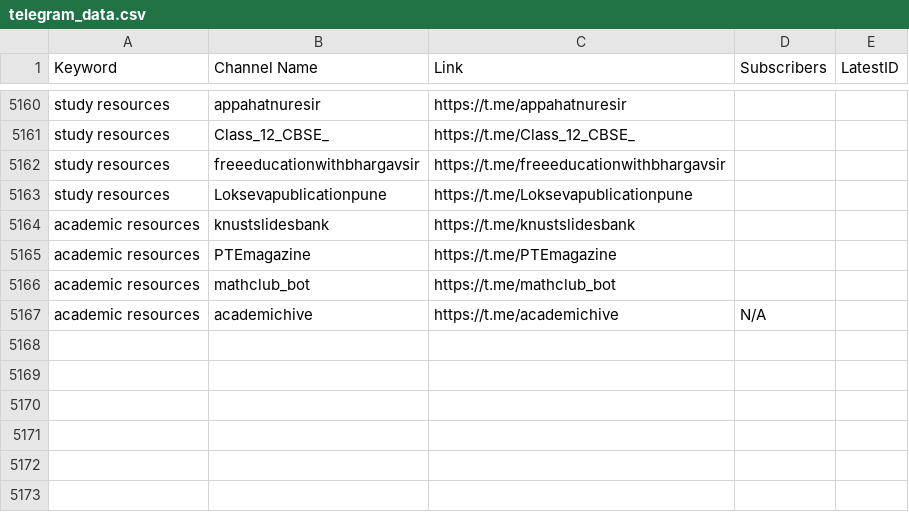
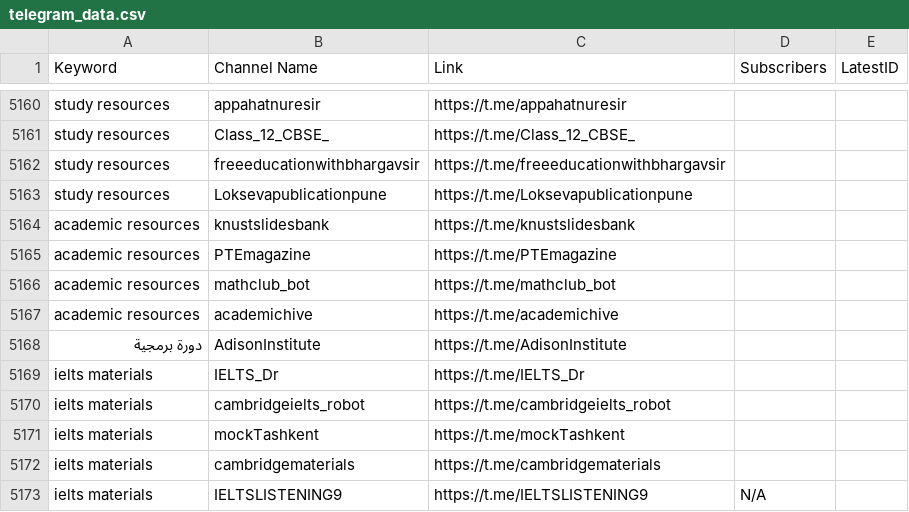
Before and after one commit to MoFlow00/Signal-X, a CSV file: telegram_data.csv, drawn as a sheet; only a part is shown, gaps mark what is left out.

```diff
--- a/telegram_data.csv
+++ b/telegram_data.csv
@@ -5166,2 +5166,8 @@ academic resources,PTEmagazine,https://t.me/PTEmagazine,,
 academic resources,mathclub_bot,https://t.me/mathclub_bot,,
-academic resources,academichive,https://t.me/academichive,N/A,
+academic resources,academichive,https://t.me/academichive,,
+دورة برمجية,AdisonInstitute,https://t.me/AdisonInstitute,,
+ielts materials,IELTS_Dr,https://t.me/IELTS_Dr,,
+ielts materials,cambridgeielts_robot,https://t.me/cambridgeielts_robot,,
+ielts materials,mockTashkent,https://t.me/mockTashkent,,
+ielts materials,cambridgematerials,https://t.me/cambridgematerials,,
+ielts materials,IELTSLISTENING9,https://t.me/IELTSLISTENING9,N/A,
```
Also changed, not shown: 1 other file.
